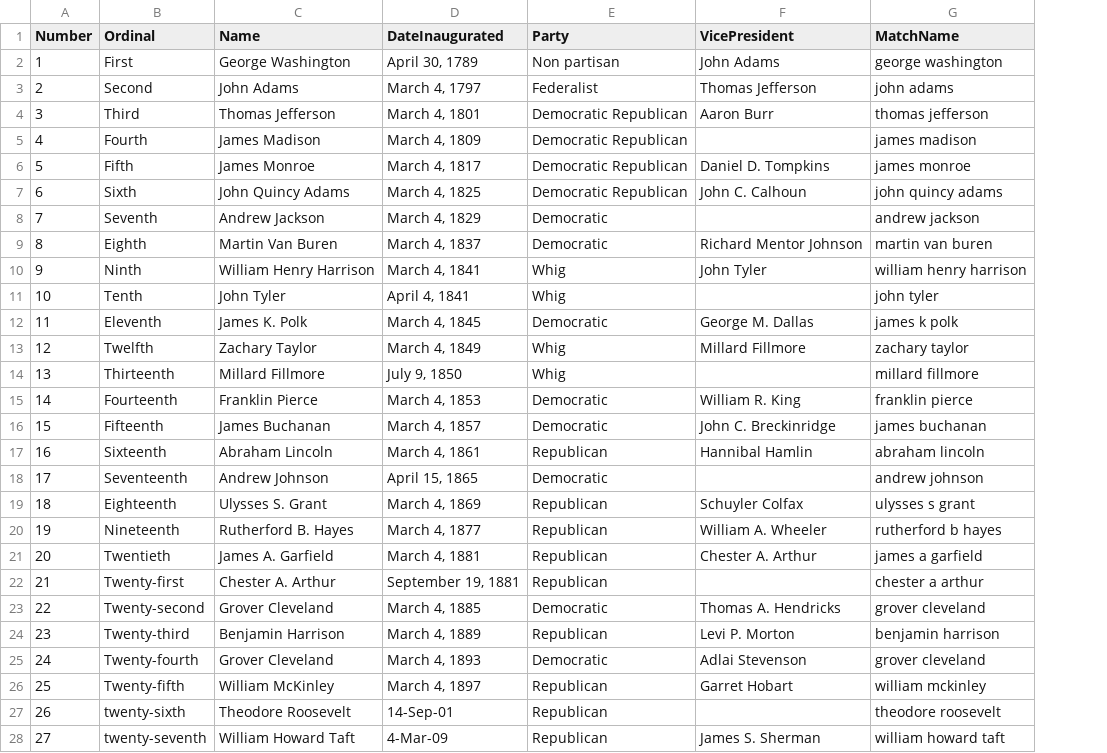
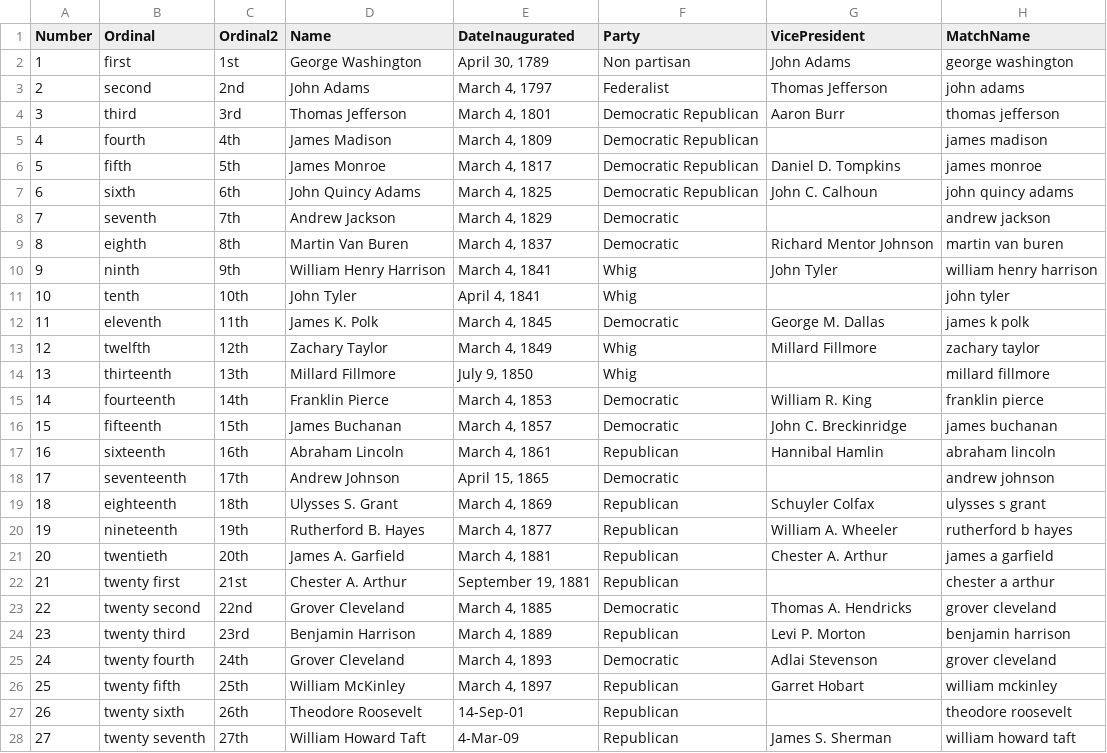
Before and after one commit to 13thsymphony/Toys, a CSV file: AlexaPresidentInfo/UsPresidents.csv, drawn as a sheet; only a part is shown; the diff covers the shown part only; the diff names each change by its address in the sheet, - before the commit and + after, or states it on an @@ line.

Commit message:
Alexa has stupid bug with providing ordinal numbers...

```diff
--- a/AlexaPresidentInfo/UsPresidents.csv
+++ b/AlexaPresidentInfo/UsPresidents.csv
+column C (Ordinal2), rows 2-28: 1st | 2nd | 3rd | 4th | 5th | 6th | 7th | 8th | 9th | 10th | 11th | 12th | 13th | 14th | 15th | 16th | 17th | 18th | 19th | 20th | 21st | 22nd | 23rd | 24th | 25th | 26th | 27th
-B2 (Ordinal): First
+B2 (Ordinal): first
-B3 (Ordinal): Second
+B3 (Ordinal): second
-B4 (Ordinal): Third
+B4 (Ordinal): third
-B5 (Ordinal): Fourth
+B5 (Ordinal): fourth
-B6 (Ordinal): Fifth
+B6 (Ordinal): fifth
-B7 (Ordinal): Sixth
+B7 (Ordinal): sixth
-B8 (Ordinal): Seventh
+B8 (Ordinal): seventh
-B9 (Ordinal): Eighth
+B9 (Ordinal): eighth
-B10 (Ordinal): Ninth
+B10 (Ordinal): ninth
-B11 (Ordinal): Tenth
+B11 (Ordinal): tenth
-B12 (Ordinal): Eleventh
+B12 (Ordinal): eleventh
-B13 (Ordinal): Twelfth
+B13 (Ordinal): twelfth
-B14 (Ordinal): Thirteenth
+B14 (Ordinal): thirteenth
-B15 (Ordinal): Fourteenth
+B15 (Ordinal): fourteenth
-B16 (Ordinal): Fifteenth
+B16 (Ordinal): fifteenth
-B17 (Ordinal): Sixteenth
+B17 (Ordinal): sixteenth
-B18 (Ordinal): Seventeenth
+B18 (Ordinal): seventeenth
-B19 (Ordinal): Eighteenth
+B19 (Ordinal): eighteenth
-B20 (Ordinal): Nineteenth
+B20 (Ordinal): nineteenth
-B21 (Ordinal): Twentieth
+B21 (Ordinal): twentieth
-B22 (Ordinal): Twenty-first
+B22 (Ordinal): twenty first
-B23 (Ordinal): Twenty-second
+B23 (Ordinal): twenty second
-B24 (Ordinal): Twenty-third
+B24 (Ordinal): twenty third
-B25 (Ordinal): Twenty-fourth
+B25 (Ordinal): twenty fourth
-B26 (Ordinal): Twenty-fifth
+B26 (Ordinal): twenty fifth
-B27 (Ordinal): twenty-sixth
+B27 (Ordinal): twenty sixth
-B28 (Ordinal): twenty-seventh
+B28 (Ordinal): twenty seventh
```
Also changed, not shown: 15 edited cells elsewhere in this file, 2 other files.
